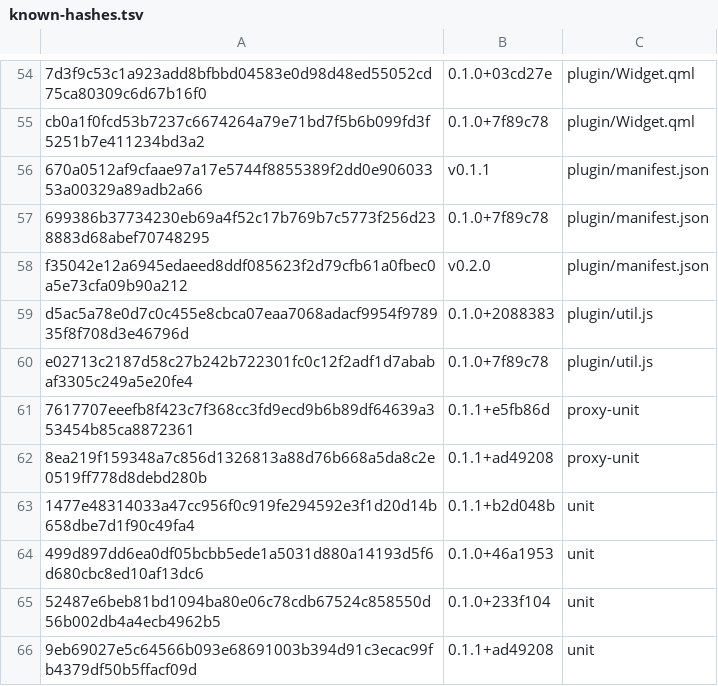
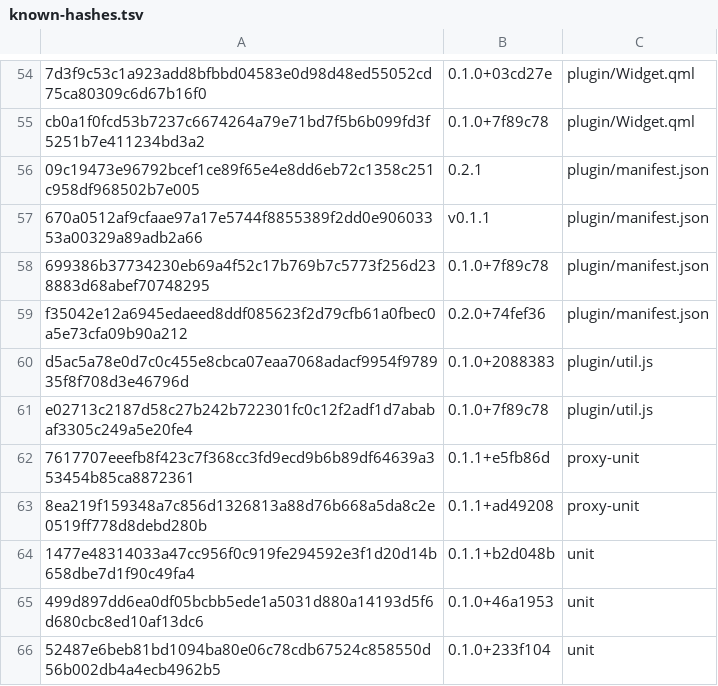
Before and after one commit to derekross/peridot, a TSV file: dist/known-hashes.tsv, drawn as a sheet; only a part is shown, gaps mark what is left out; the shorter side is filled out with more unchanged rows; addresses are those after the commit; the diff names each change by its address in the sheet, - before the commit and + after, or states it on an @@ line.

```diff
--- a/dist/known-hashes.tsv
+++ b/dist/known-hashes.tsv
+row 56: 09c19473e96792bcef1ce89f65e4e8dd6eb72c1358c251c958df968502b7e005 | 0.2.1 | plugin/manifest.json
-B59: v0.2.0
+B59: 0.2.0+74fef36
```
Also changed, not shown: 3 other files.
